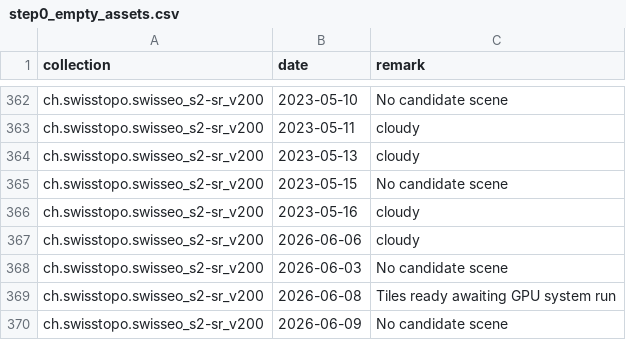
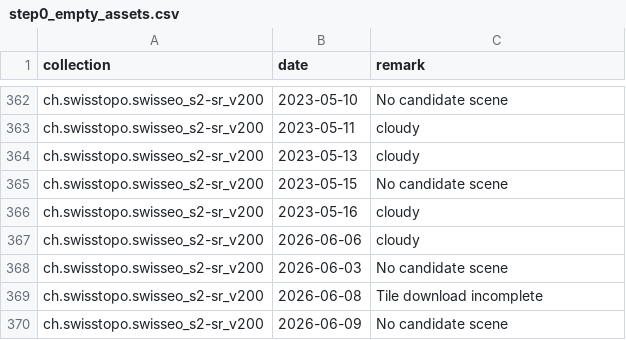
Before and after one commit to davidoesch/satromo-v2-personal, a CSV file: tools/step0_empty_assets.csv, drawn as a sheet; only a part is shown, gaps mark what is left out.

```diff
--- a/tools/step0_empty_assets.csv
+++ b/tools/step0_empty_assets.csv
@@ -368,3 +368,3 @@ ch.swisstopo.swisseo_s2-sr_v200,2026-06-06,cloudy
 ch.swisstopo.swisseo_s2-sr_v200,2026-06-03,No candidate scene
-ch.swisstopo.swisseo_s2-sr_v200,2026-06-08,Tiles ready awaiting GPU system run
+ch.swisstopo.swisseo_s2-sr_v200,2026-06-08,Tile download incomplete
 ch.swisstopo.swisseo_s2-sr_v200,2026-06-09,No candidate scene
```
Also changed, not shown: 1 other file.
